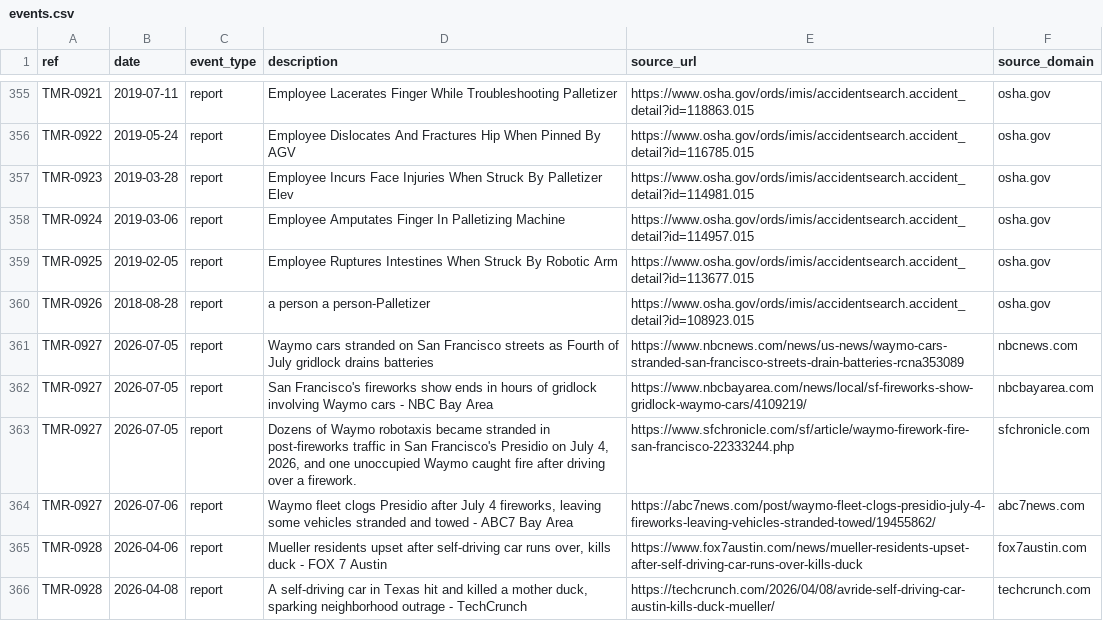
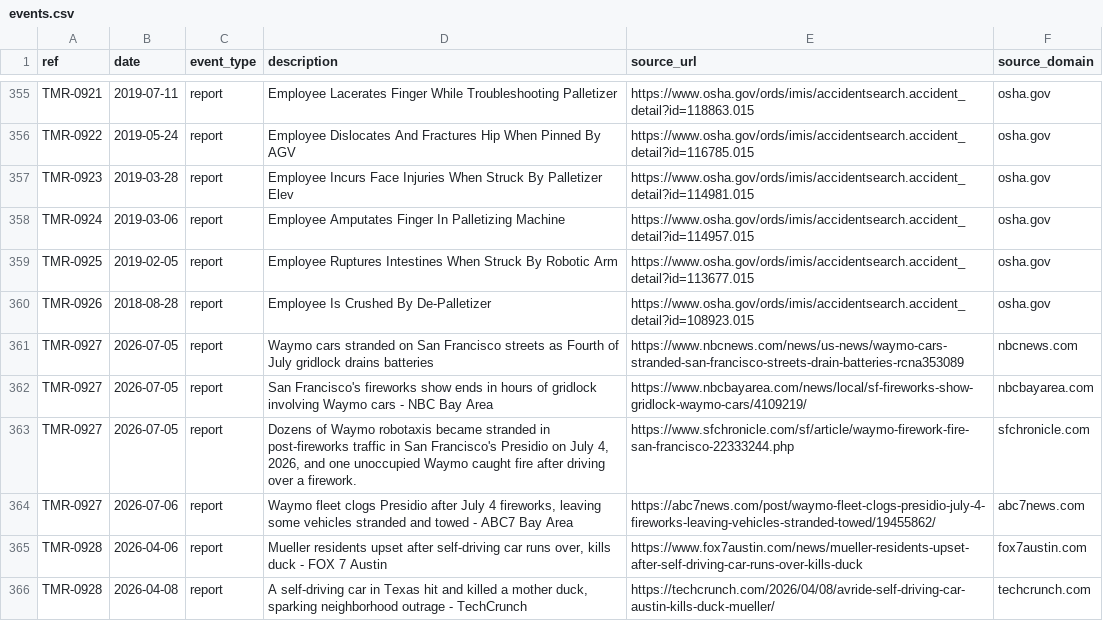
Before and after one commit to vzolot/machine-record-data, a CSV file: data/events.csv, drawn as a sheet; only a part is shown, gaps mark what is left out.

```diff
--- a/data/events.csv
+++ b/data/events.csv
@@ -359,3 +359,3 @@ TMR-0924,2019-03-06,report,Employee Amputates Finger In Palletizing Machine,http
 TMR-0925,2019-02-05,report,Employee Ruptures Intestines When Struck By Robotic Arm,https://www.osha.gov/ords/imis/accidentsearch.accident_detail?id=113677.015,osha.gov
-TMR-0926,2018-08-28,report,a person a person-Palletizer,https://www.osha.gov/ords/imis/accidentsearch.accident_detail?id=108923.015,osha.gov
+TMR-0926,2018-08-28,report,Employee Is Crushed By De-Palletizer,https://www.osha.gov/ords/imis/accidentsearch.accident_detail?id=108923.015,osha.gov
 TMR-0927,2026-07-05,report,Waymo cars stranded on San Francisco streets as Fourth of July gridlock drains batteries,https://www.nbcnews.com/news/us-news/waymo-cars-stranded-san-francisco-streets-drain-batteries-rcna353089,nbcnews.com
```
Also changed, not shown: data/cases.csv, data/sgo_links.csv, 4 other files.
